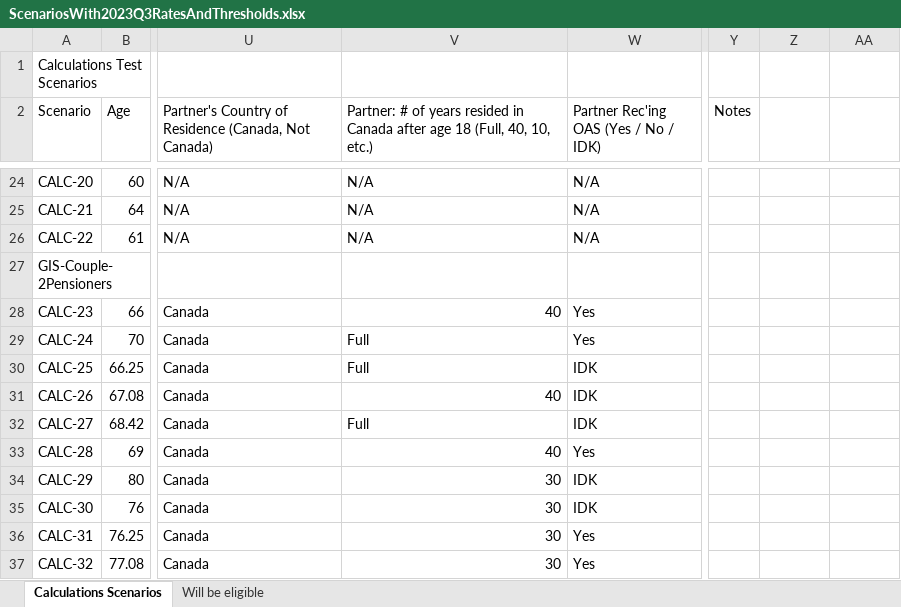
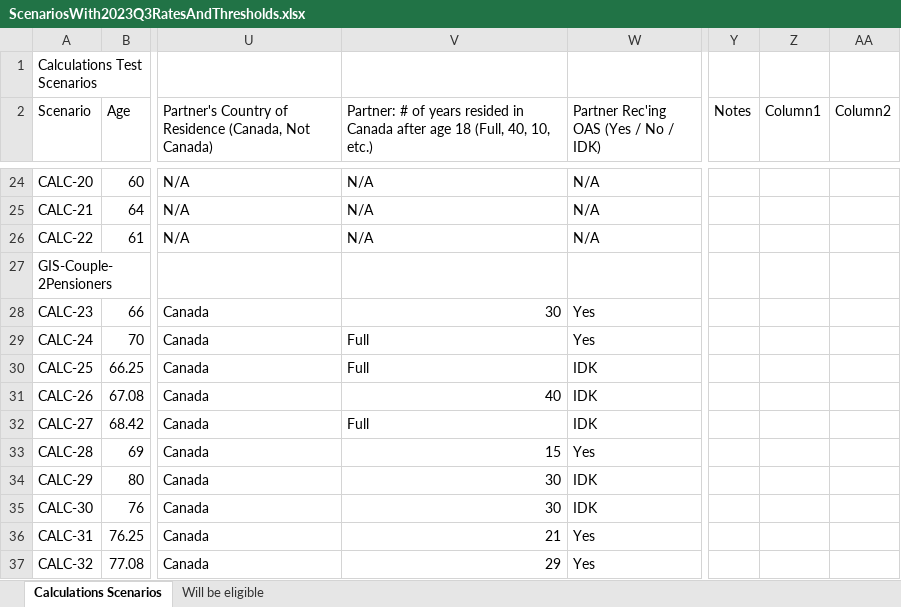
Before and after one commit to DTS-STN/eligibility-estimator, an Excel workbook: __tests__/utils/ScenariosWith2023Q3RatesAndThresholds.xlsx, sheet Calculations Scenarios, drawn as a sheet; only a part is shown, gaps mark what is left out; values as stored, in another font and other column widths than the file's, no cell formats; table styles not drawn; the diff covers the shown part only; the diff names each change by its address in the sheet, - before the commit and + after, or states it on an @@ line.

```diff
--- a/__tests__/utils/ScenariosWith2023Q3RatesAndThresholds.xlsx (sheet Calculations Scenarios)
+++ b/__tests__/utils/ScenariosWith2023Q3RatesAndThresholds.xlsx (sheet Calculations Scenarios)
-Z2: (empty)
+Z2: Column1
-AA2: (empty)
+AA2: Column2
-V28: 40
+V28: 30
-V33: 40
+V33: 15
-V36: 30
+V36: 21
-V37: 30
+V37: 29
```
Also changed, not shown: 53 edited cells elsewhere in this sheet, cell formats, 1 other file.
